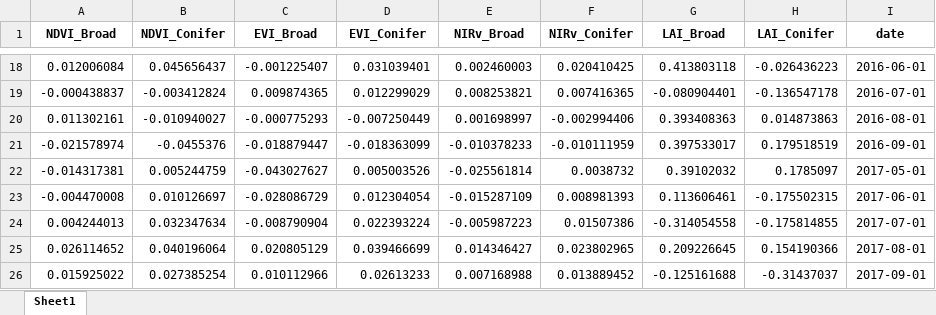
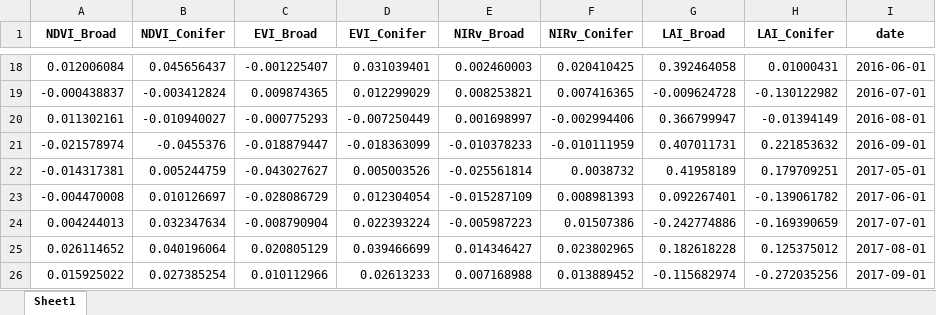
Before and after one commit to dsntmattr/ba_thesis_flood_forest, an Excel workbook: output/differences_absolute_regional.xlsx, sheet Sheet1, drawn as a sheet; only a part is shown, gaps mark what is left out; values as stored, in another font and other column widths than the file's, no borders; the diff covers the shown part only; the diff names each change by its address in the sheet, - before the commit and + after, or states it on an @@ line.

```diff
--- a/output/differences_absolute_regional.xlsx (sheet Sheet1)
+++ b/output/differences_absolute_regional.xlsx (sheet Sheet1)
-G18 (LAI_Broad): 0.413803118
+G18 (LAI_Broad): 0.392464058
-H18 (LAI_Conifer): -0.026436223
+H18 (LAI_Conifer): 0.01000431
-G19 (LAI_Broad): -0.080904401
+G19 (LAI_Broad): -0.009624728
-H19 (LAI_Conifer): -0.136547178
+H19 (LAI_Conifer): -0.130122982
-G20 (LAI_Broad): 0.393408363
+G20 (LAI_Broad): 0.366799947
-H20 (LAI_Conifer): 0.014873863
+H20 (LAI_Conifer): -0.01394149
-G21 (LAI_Broad): 0.397533017
+G21 (LAI_Broad): 0.407011731
-H21 (LAI_Conifer): 0.179518519
+H21 (LAI_Conifer): 0.221853632
-G22 (LAI_Broad): 0.39102032
+G22 (LAI_Broad): 0.41958189
-H22 (LAI_Conifer): 0.1785097
+H22 (LAI_Conifer): 0.179709251
-G23 (LAI_Broad): 0.113606461
+G23 (LAI_Broad): 0.092267401
-H23 (LAI_Conifer): -0.175502315
+H23 (LAI_Conifer): -0.139061782
-G24 (LAI_Broad): -0.314054558
+G24 (LAI_Broad): -0.242774886
-H24 (LAI_Conifer): -0.175814855
+H24 (LAI_Conifer): -0.169390659
-G25 (LAI_Broad): 0.209226645
+G25 (LAI_Broad): 0.182618228
-H25 (LAI_Conifer): 0.154190366
+H25 (LAI_Conifer): 0.125375012
-G26 (LAI_Broad): -0.125161688
+G26 (LAI_Broad): -0.115682974
-H26 (LAI_Conifer): -0.31437037
+H26 (LAI_Conifer): -0.272035256
```
Also changed, not shown: 32 edited cells elsewhere in this sheet, output/differences_relative_regional.xlsx, 5 other files.
